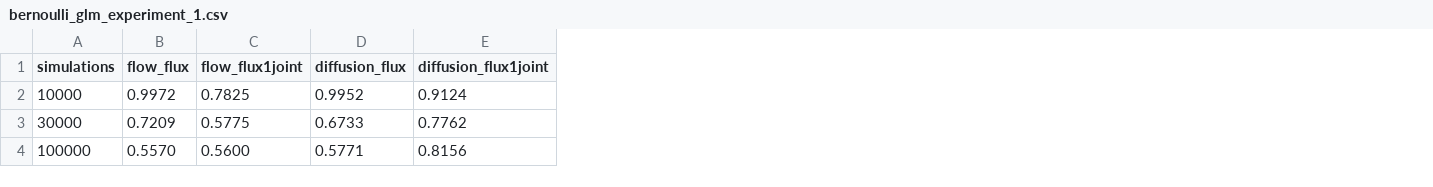
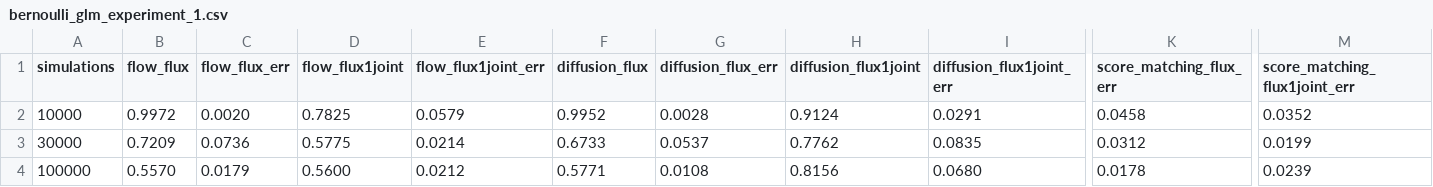
Before and after one commit to aurelio-amerio/GenSBI-examples, a CSV file: examples/sbi-benchmarks/stats/bernoulli_glm_experiment_1.csv, drawn as a sheet; only a part is shown, gaps mark what is left out; the diff names each change by its address in the sheet, - before the commit and + after, or states it on an @@ line.

```diff
--- a/examples/sbi-benchmarks/stats/bernoulli_glm_experiment_1.csv
+++ b/examples/sbi-benchmarks/stats/bernoulli_glm_experiment_1.csv
+column C (flow_flux_err), rows 2-4: 0.0020 | 0.0736 | 0.0179
+column E (flow_flux1joint_err), rows 2-4: 0.0579 | 0.0214 | 0.0212
+column G (diffusion_flux_err), rows 2-4: 0.0028 | 0.0537 | 0.0108
+column I (diffusion_flux1joint_err), rows 2-4: 0.0291 | 0.0835 | 0.0680
+column K (score_matching_flux_err), rows 2-4: 0.0458 | 0.0312 | 0.0178
+column M (score_matching_flux1joint_err), rows 2-4: 0.0352 | 0.0199 | 0.0239
```
Also changed, not shown: examples/sbi-benchmarks/stats/bernoulli_glm_experiment_2.csv, examples/sbi-benchmarks/stats/bernoulli_glm_experiment_3.csv, 50 other files.
